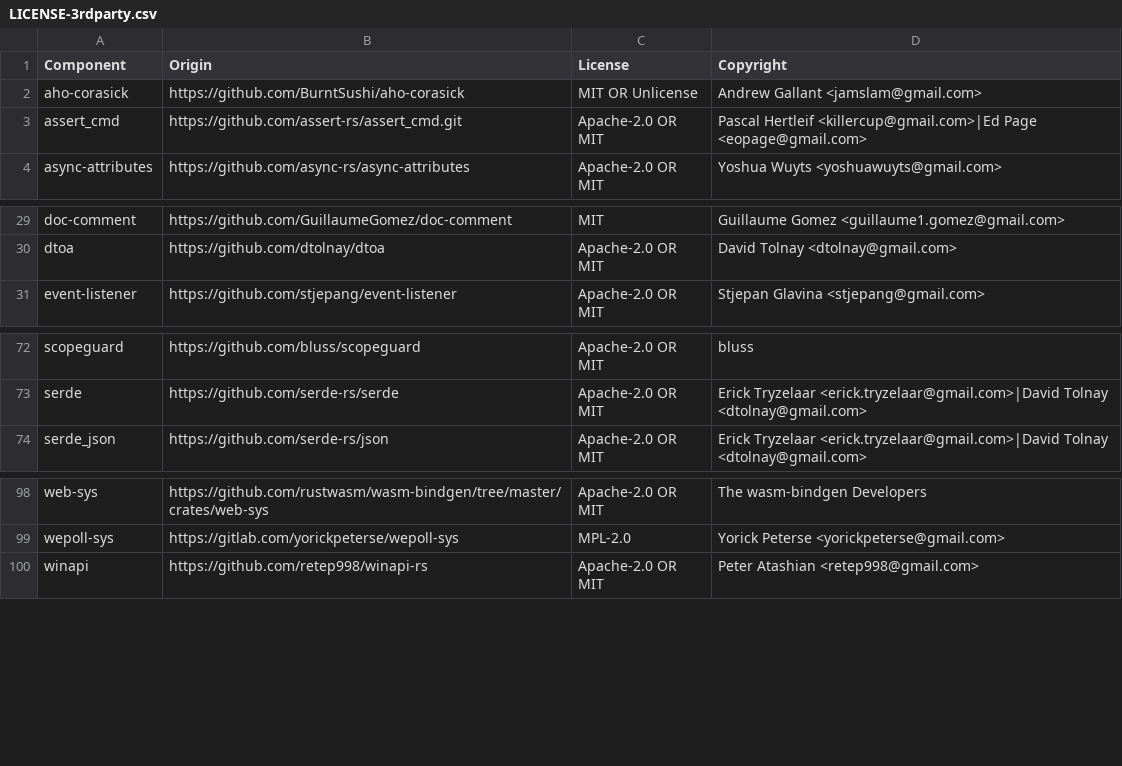
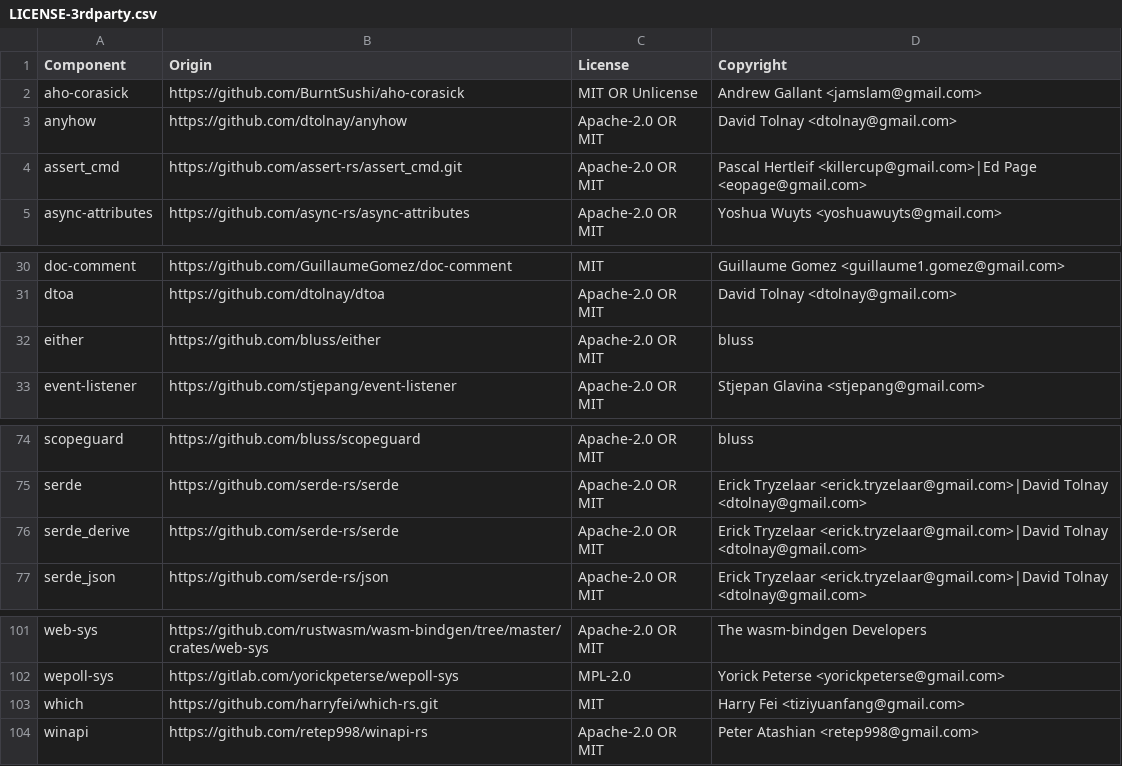
Before and after one commit to DataDog/sirun, a CSV file: LICENSE-3rdparty.csv, drawn as a sheet; only a part is shown, gaps mark what is left out; the diff names each change by its address in the sheet, - before the commit and + after, or states it on an @@ line.

Commit message:
update LICENSE-3rdparty.csv

```diff
--- a/LICENSE-3rdparty.csv
+++ b/LICENSE-3rdparty.csv
+row 3: anyhow | https://github.com/dtolnay/anyhow | Apache-2.0 OR MIT | David Tolnay <dtolnay@gmail.com>
+row 32: either | https://github.com/bluss/either | Apache-2.0 OR MIT | bluss
+row 76: serde_derive | https://github.com/serde-rs/serde | Apache-2.0 OR MIT | Erick Tryzelaar <erick.tryzelaar@gmail.com>|David Tolnay <dtolnay@gmail.com>
+row 103: which | https://github.com/harryfei/which-rs.git | MIT | Harry Fei <tiziyuanfang@gmail.com>
```
